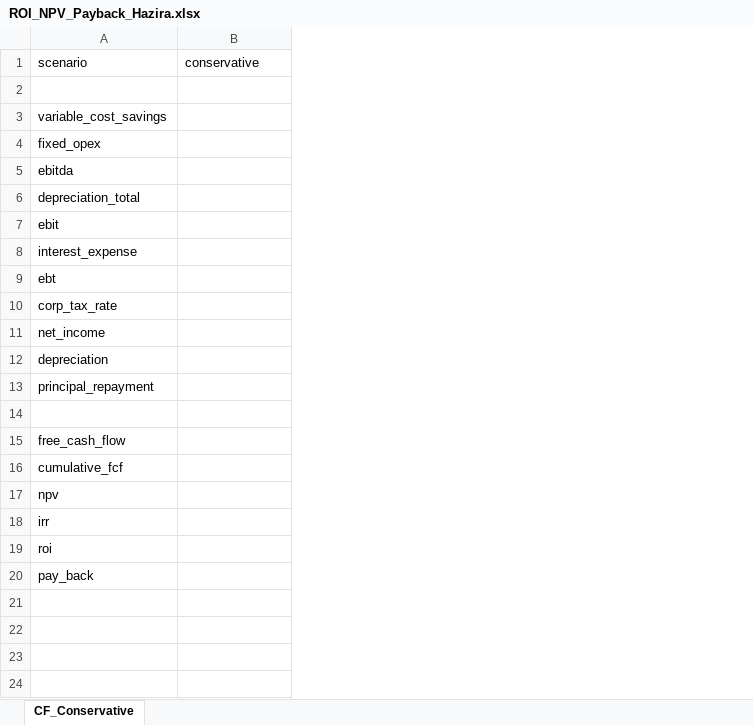
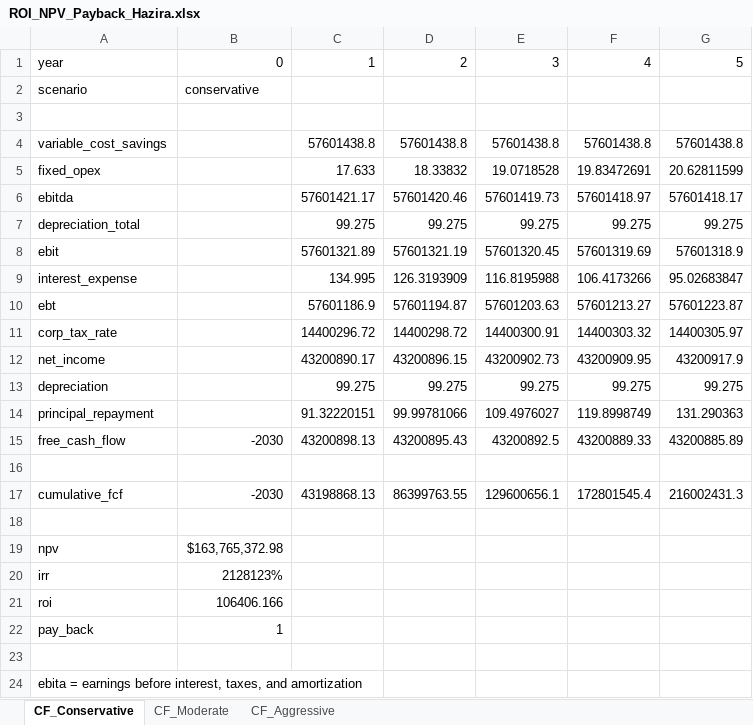
Before and after one commit to lmalmud/hazira-port, an Excel workbook: financial_projection_and_sensitivity/ROI_NPV_Payback_Hazira.xlsx, sheet CF_Conservative, drawn as a sheet; values as stored, in another font and other column widths than the file's, no borders; removed rows and columns are numbered as before the commit, all else as after; the diff names each change by its address in the sheet, - before the commit and + after, or states it on an @@ line.

```diff
--- a/financial_projection_and_sensitivity/ROI_NPV_Payback_Hazira.xlsx (sheet CF_Conservative)
+++ b/financial_projection_and_sensitivity/ROI_NPV_Payback_Hazira.xlsx (sheet CF_Conservative)
+sheet tab: CF_Moderate
+sheet tab: CF_Aggressive
+column C, rows 4-14: 57601438.8 | 17.633 | 57601421.17 | 99.275 | 57601321.89 | 134.995 | 57601186.9 | 14400296.72 | 43200890.17 | 99.275 | 91.32220151; row 17: 43198868.13
+column D, rows 4-14: 57601438.8 | 18.33832 | 57601420.46 | 99.275 | 57601321.19 | 126.3193909 | 57601194.87 | 14400298.72 | 43200896.15 | 99.275 | 99.99781066; row 17: 86399763.55
+column E, rows 4-14: 57601438.8 | 19.0718528 | 57601419.73 | 99.275 | 57601320.45 | 116.8195988 | 57601203.63 | 14400300.91 | 43200902.73 | 99.275 | 109.4976027; row 17: 129600656.1
+column F, rows 4-14: 57601438.8 | 19.83472691 | 57601418.97 | 99.275 | 57601319.69 | 106.4173266 | 57601213.27 | 14400303.32 | 43200909.95 | 99.275 | 119.8998749; row 17: 172801545.4
+column G, rows 4-14: 57601438.8 | 20.62811599 | 57601418.17 | 99.275 | 57601318.9 | 95.02683847 | 57601223.87 | 14400305.97 | 43200917.9 | 99.275 | 131.290363; row 17: 216002431.3
+row 1: year | 0 | 1 | 2 | 3 | 4 | 5
+row 15: free_cash_flow | -2030 | 43200898.13 | 43200895.43 | 43200892.5 | 43200889.33 | 43200885.89
-row 15: free_cash_flow
-B17: (empty)
+B17: -2030
+row 18: (empty)
-B19: (empty)
+B19: $163,765,372.98
-B20: (empty)
+B20: 2128123%
-B21: (empty)
+B21: 106406.166
-B22: (empty)
+B22: 1
+row 23: (empty)
+row 24: ebita = earnings before interest, taxes, and amortization
```
